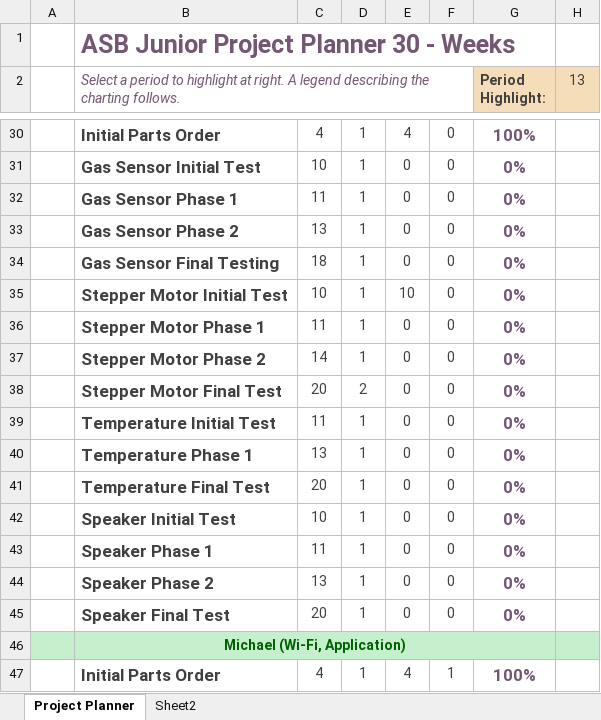
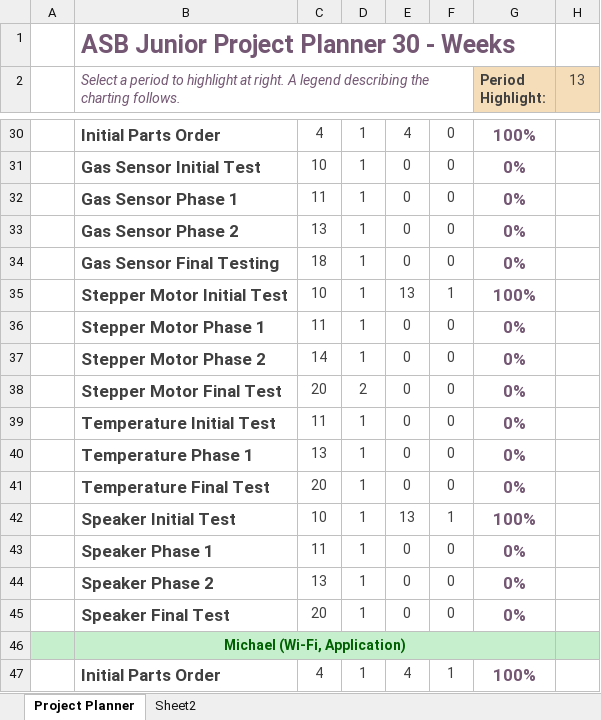
Before and after one commit to TheJonBovi/AutomatedSmartBlinds, an Excel workbook: Automated_Smart_Blinds_Gantt_Chart.xlsx, sheet Project Planner, drawn as a sheet; only a part is shown, gaps mark what is left out; values as stored, in another font and other column widths than the file's, no borders; conditional formats not drawn; the diff names each change by its address in the sheet, - before the commit and + after, or states it on an @@ line.

Commit message:
Gant chart update
Updated the gant chart for the steeper motor and buzzer initial tests.

```diff
--- a/Automated_Smart_Blinds_Gantt_Chart.xlsx (sheet Project Planner)
+++ b/Automated_Smart_Blinds_Gantt_Chart.xlsx (sheet Project Planner)
-E35: 10
+E35: 13
-F35: 0
+F35: 1
-G35 (Period Highlight:): 0%
+G35 (Period Highlight:): 100%
-E42: 0
+E42: 13
-F42: 0
+F42: 1
-G42 (Period Highlight:): 0%
+G42 (Period Highlight:): 100%
```
Also changed, not shown: 3 other files.
